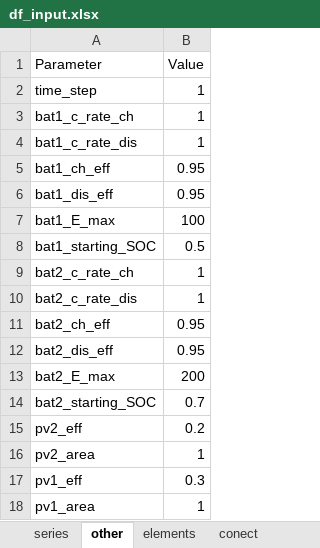
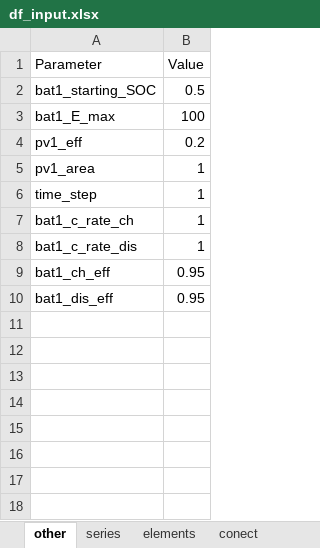
Before and after one commit to christianLeomil/masterthesis, an Excel workbook: input/df_input.xlsx, sheet other, drawn as a sheet; values as stored, in another font and other column widths than the file's, no borders; removed rows and columns are numbered as before the commit, all else as after; the diff names each change by its address in the sheet, - before the commit and + after, or states it on an @@ line.

```diff
--- a/input/df_input.xlsx (sheet other)
+++ b/input/df_input.xlsx (sheet other)
@@ sheet tab order changed: other | series | elements | conect @@
@@ row 8 moved to row 2: bat1_starting_SOC @@
@@ row 7 moved to row 3: bat1_E_max @@
+row 4: pv1_eff | 0.2
@@ row 18 moved to row 5: pv1_area @@
-row 9: bat2_c_rate_ch | 1
-row 10: bat2_c_rate_dis | 1
-row 11: bat2_ch_eff | 0.95
-row 12: bat2_dis_eff | 0.95
-row 13: bat2_E_max | 200
-row 14: bat2_starting_SOC | 0.7
-row 15: pv2_eff | 0.2
-row 16: pv2_area | 1
-row 17: pv1_eff | 0.3
```
Also changed, not shown: sheet conect, sheet series, sheet elements, other sheet tabs, output/df_aux.xlsx, output/df_conect.xlsx, 3 other files.
